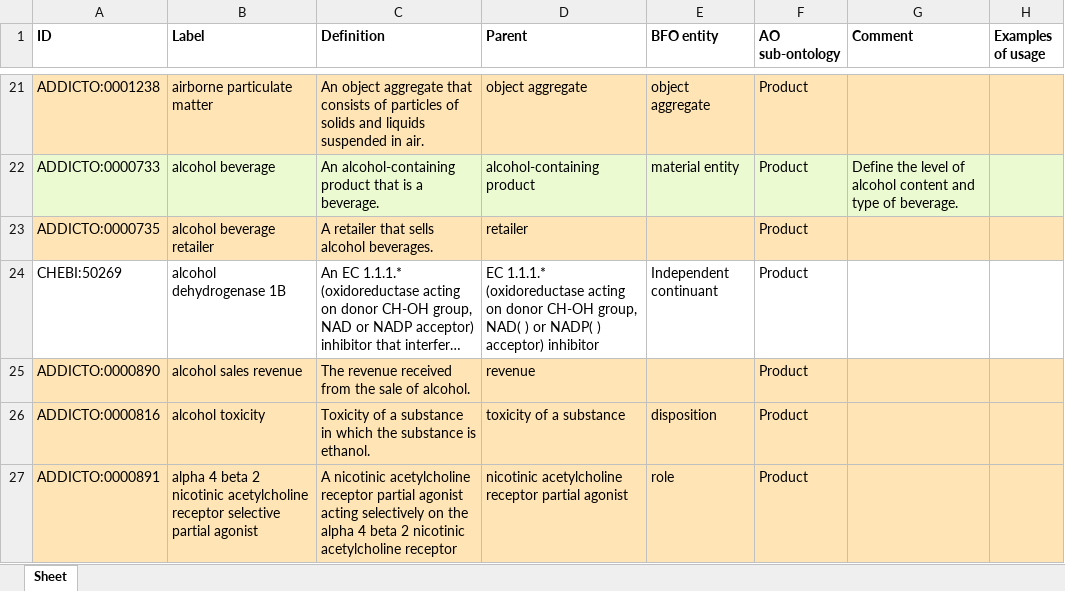
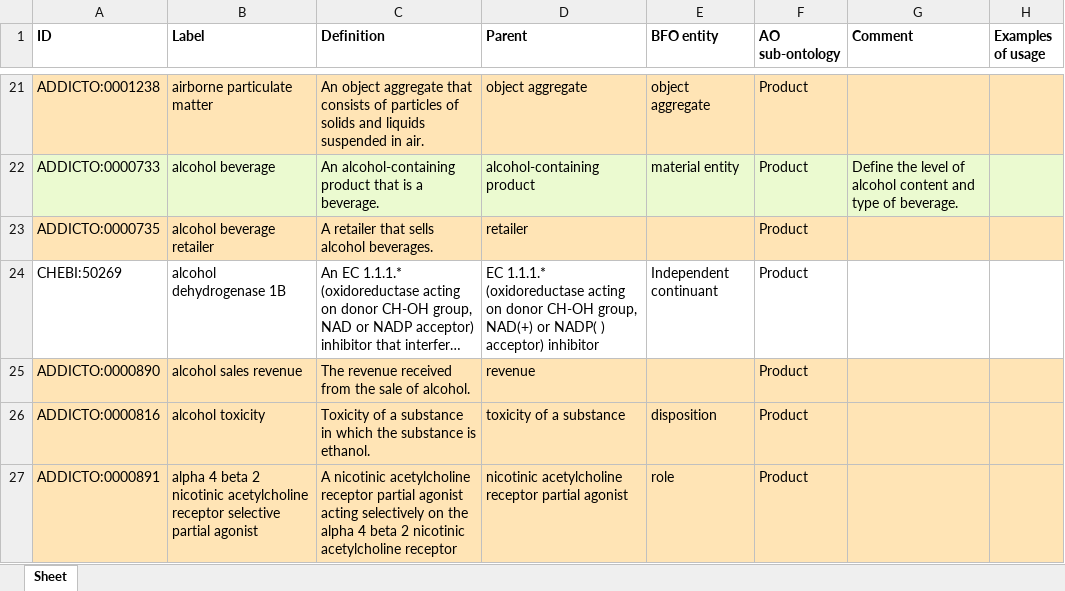
Before and after one commit to b-gehrke/addiction-ontology, an Excel workbook: inputs/AddictO_Product_Defs.xlsx, sheet Sheet, drawn as a sheet; only a part is shown, gaps mark what is left out; long unchanged cells end in …; values as stored, in another font and other column widths than the file's, no borders; the diff names each change by its address in the sheet, - before the commit and + after, or states it on an @@ line.

Commit message:
Updating AddictO_Product_Defs.xlsx

```diff
--- a/inputs/AddictO_Product_Defs.xlsx (sheet Sheet)
+++ b/inputs/AddictO_Product_Defs.xlsx (sheet Sheet)
-D24 (Parent): …CH-OH group, NAD( ) or NADP(…
+D24 (Parent): …CH-OH group, NAD(+) or NADP(…
```
